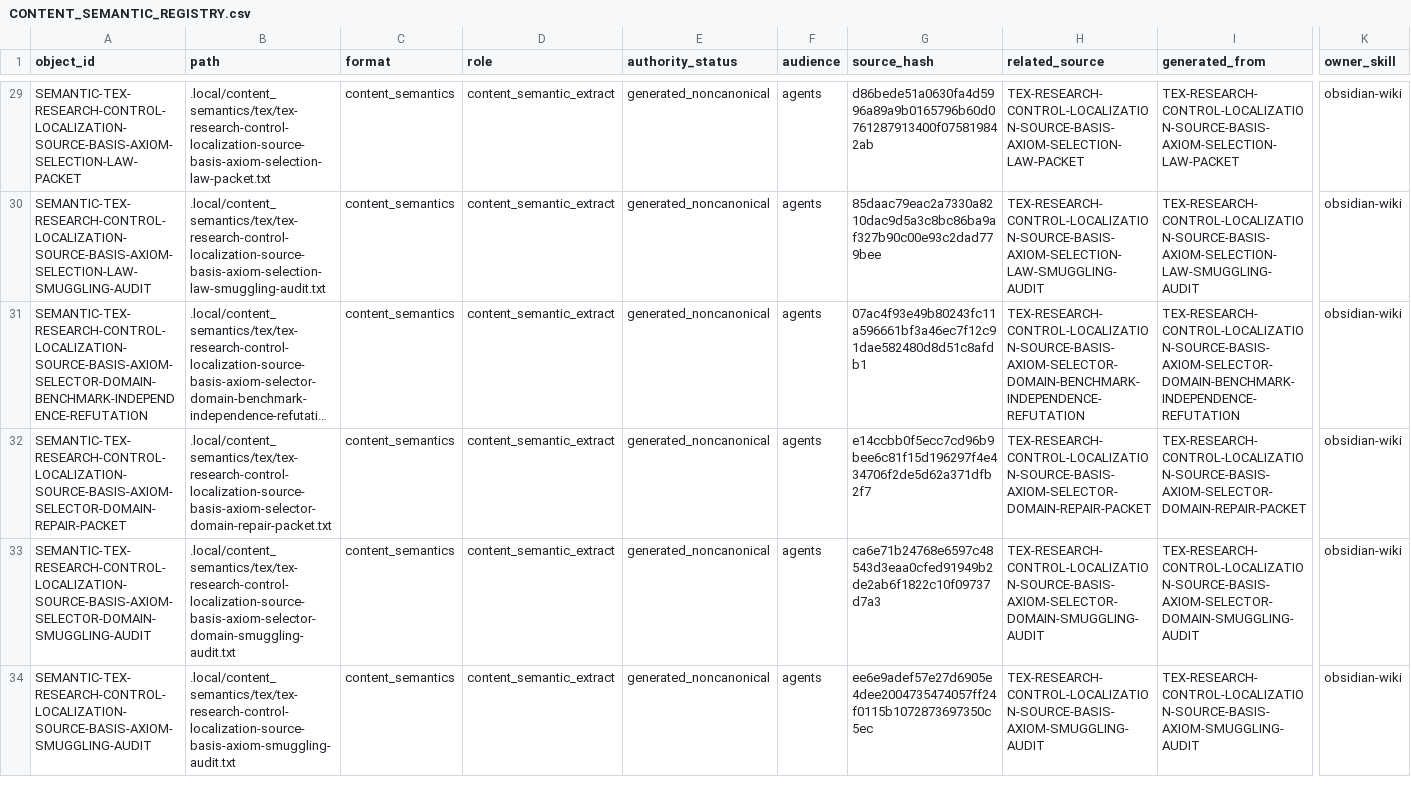
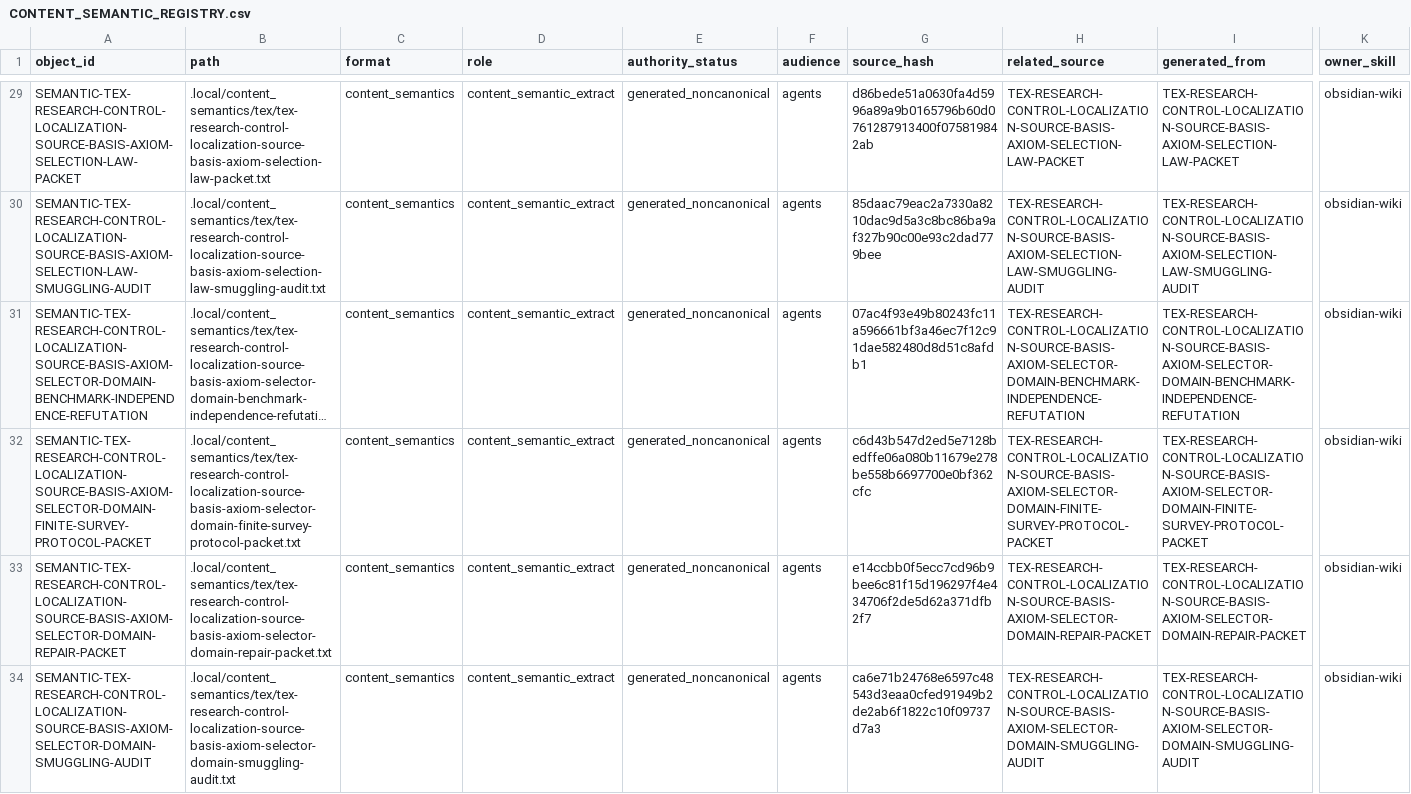
Before and after one commit to AngryOwlAI/The-AEther-Flow, a CSV file: registries/CONTENT_SEMANTIC_REGISTRY.csv, drawn as a sheet; only a part is shown, gaps mark what is left out; the shorter side is filled out with more unchanged rows; long unchanged cells end in …; rows hold the shown columns only; the diff names each change by its address in the sheet, - before the commit and + after, or states it on an @@ line.

```diff
--- a/registries/CONTENT_SEMANTIC_REGISTRY.csv
+++ b/registries/CONTENT_SEMANTIC_REGISTRY.csv
+row 32: SEMANTIC-TEX-RESEARCH-CONTROL-LOCALIZATION-SOURCE-BASIS-AXIOM-SELECTOR-DOMAIN-FINITE-SURVEY-PROTOCOL-PACKET | .local/content_semantics/tex/tex-research-control-localization-source-basis-axiom-selector-domain-finite-survey-protocol-packet.txt | content_semantics | content_semantic_extract | generated_noncanonical | agents | c6d43b547d2ed5e7128bedffe06a080b11679e278be558b6697700e0bf362cfc | TEX-RESEARCH-CONTROL-LOCALIZATION-SOURCE-BASIS-AXIOM-SELECTOR-DOMAIN-FINITE-SURVEY-PROTOCOL-PACKET | TEX-RESEARCH-CONTROL-LOCALIZATION-SOURCE-BASIS-AXIOM-SELECTOR-DOMAIN-FINITE-SURVEY-PROTOCOL-PACKET | obsidian-wiki
```
Also changed, not shown: registries/FILE_OBJECT_REGISTRY.csv, registries/OBJECT_RELATIONSHIP_REGISTRY.csv, 27 other files.
